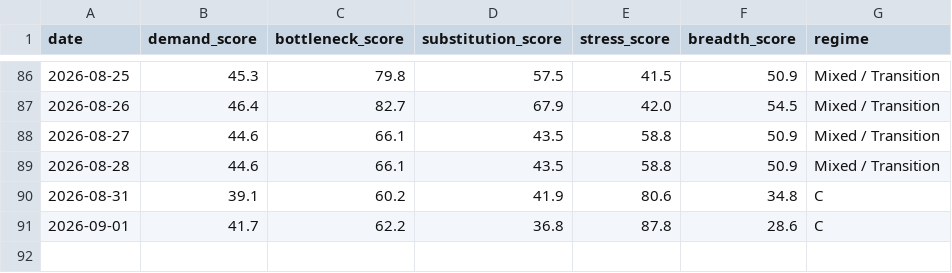
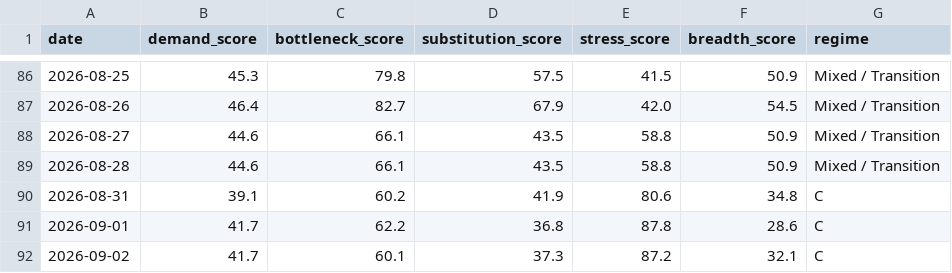
Before and after one commit to davetwchiu/ai-capex-regime-dashboard, a CSV file: data/score_history.csv, drawn as a sheet; only a part is shown, gaps mark what is left out; the diff names each change by its address in the sheet, - before the commit and + after, or states it on an @@ line.

```diff
--- a/data/score_history.csv
+++ b/data/score_history.csv
+row 92: 2026-09-02 | 41.7 | 60.1 | 37.3 | 87.2 | 32.1 | C
```
Also changed, not shown: data/raw_prices.csv, 3 other files.
